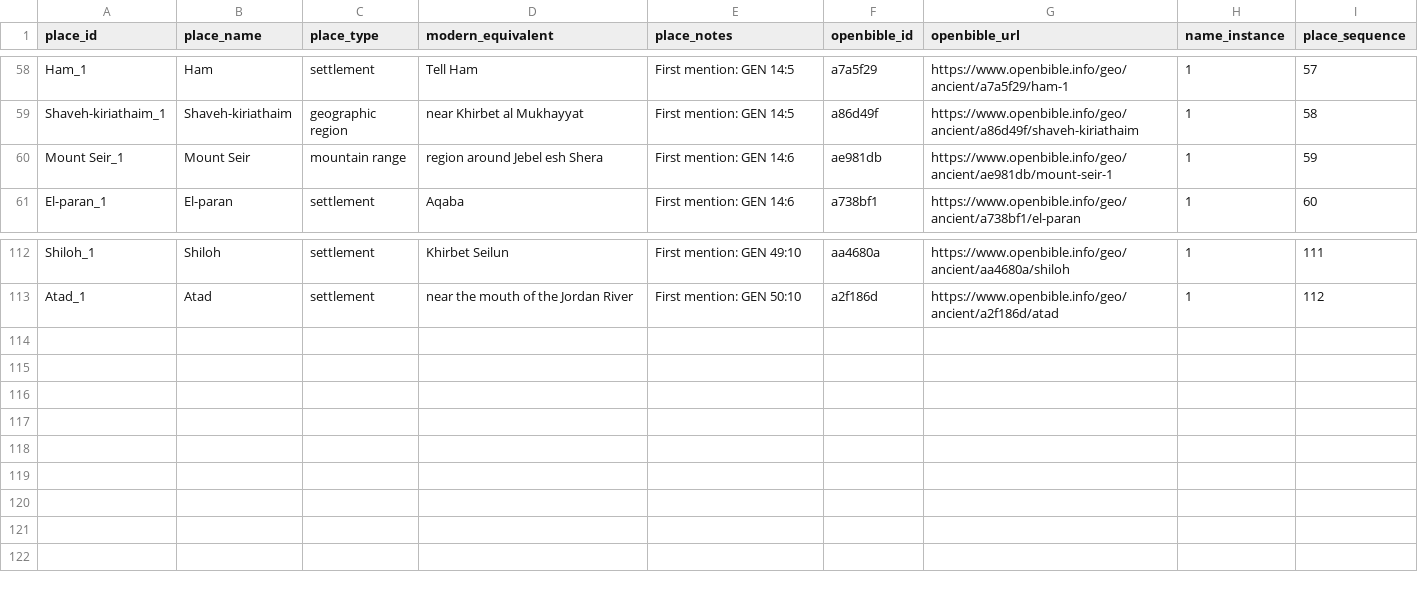
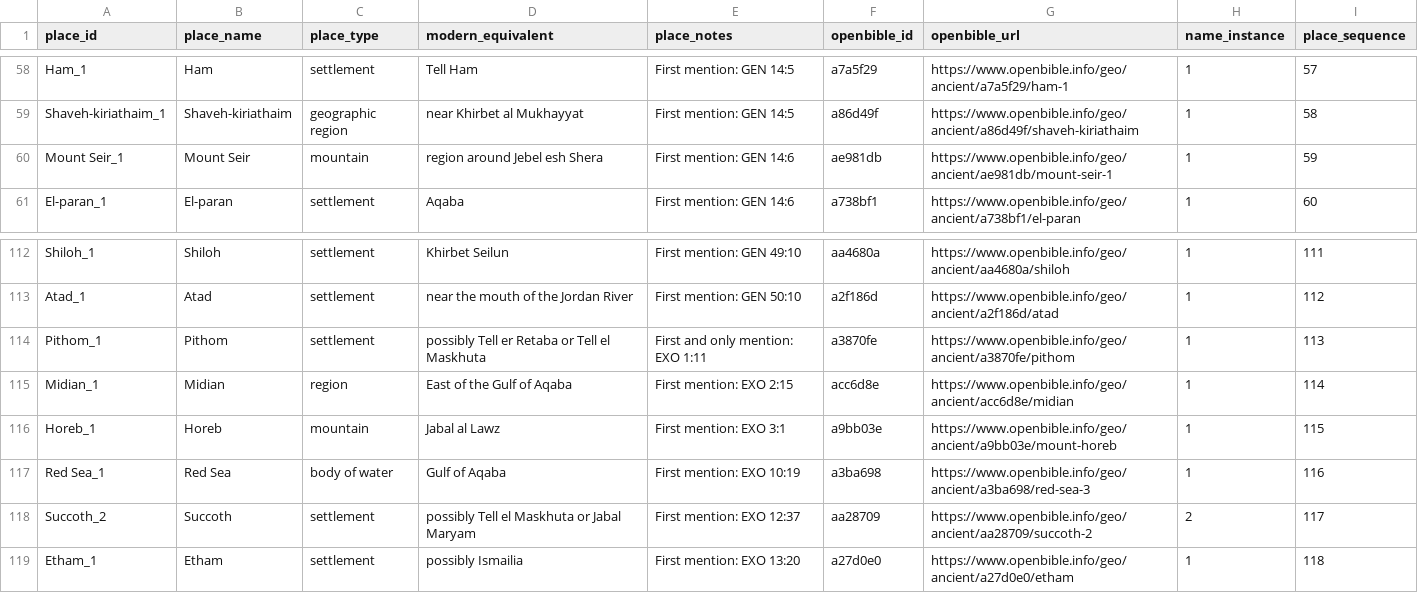
Before and after one commit to BradyStephenson/bible-data, a CSV file: BibleData-Place.csv, drawn as a sheet; only a part is shown, gaps mark what is left out.

Commit message:
Additions through EXO 14:1
Additions through EXO 14:1

```diff
--- a/BibleData-Place.csv
+++ b/BibleData-Place.csv
@@ -59,3 +59,3 @@ Ham_1,Ham,settlement,Tell Ham,First mention: GEN 14:5,a7a5f29,https://www.openbi
 Shaveh-kiriathaim_1,Shaveh-kiriathaim,geographic region,near Khirbet al Mukhayyat,First mention: GEN 14:5,a86d49f,https://www.openbible.info/geo/ancient/a86d49f/shaveh-kiriathaim,1,58
-Mount Seir_1,Mount Seir,mountain range,region around Jebel esh Shera,First mention: GEN 14:6,ae981db,https://www.openbible.info/geo/ancient/ae981db/mount-seir-1,1,59
+Mount Seir_1,Mount Seir,mountain,region around Jebel esh Shera,First mention: GEN 14:6,ae981db,https://www.openbible.info/geo/ancient/ae981db/mount-seir-1,1,59
 El-paran_1,El-paran,settlement,Aqaba,First mention: GEN 14:6,a738bf1,https://www.openbible.info/geo/ancient/a738bf1/el-paran,1,60
@@ -113 +113,7 @@ Shiloh_1,Shiloh,settlement,Khirbet Seilun,First mention: GEN 49:10,aa4680a,https
 Atad_1,Atad,settlement,near the mouth of the Jordan River,First mention: GEN 50:10,a2f186d,https://www.openbible.info/geo/ancient/a2f186d/atad,1,112
+Pithom_1,Pithom,settlement,possibly Tell er Retaba or Tell el Maskhuta,First and only mention: EXO 1:11,a3870fe,https://www.openbible.info/geo/ancient/a3870fe/pithom,1,113
+Midian_1,Midian,region,East of the Gulf of Aqaba,First mention: EXO 2:15,acc6d8e,https://www.openbible.info/geo/ancient/acc6d8e/midian,1,114
+Horeb_1,Horeb,mountain,Jabal al Lawz,First mention: EXO 3:1,a9bb03e,https://www.openbible.info/geo/ancient/a9bb03e/mount-horeb,1,115
+Red Sea_1,Red Sea,body of water,Gulf of Aqaba,First mention: EXO 10:19,a3ba698,https://www.openbible.info/geo/ancient/a3ba698/red-sea-3,1,116
+Succoth_2,Succoth,settlement,possibly Tell el Maskhuta or Jabal Maryam,First mention: EXO 12:37,aa28709,https://www.openbible.info/geo/ancient/aa28709/succoth-2,2,117
+Etham_1,Etham,settlement,possibly Ismailia,First mention: EXO 13:20,a27d0e0,https://www.openbible.info/geo/ancient/a27d0e0/etham,1,118
```
